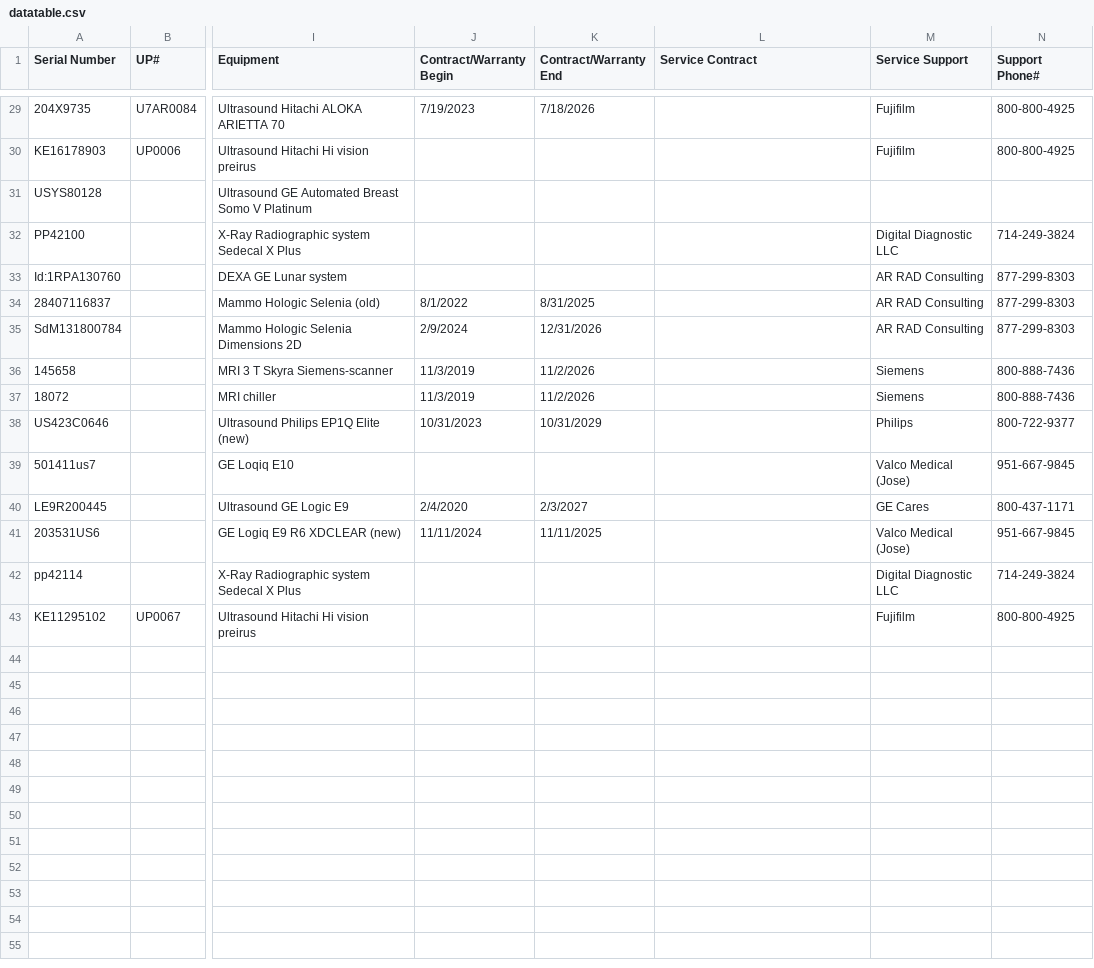
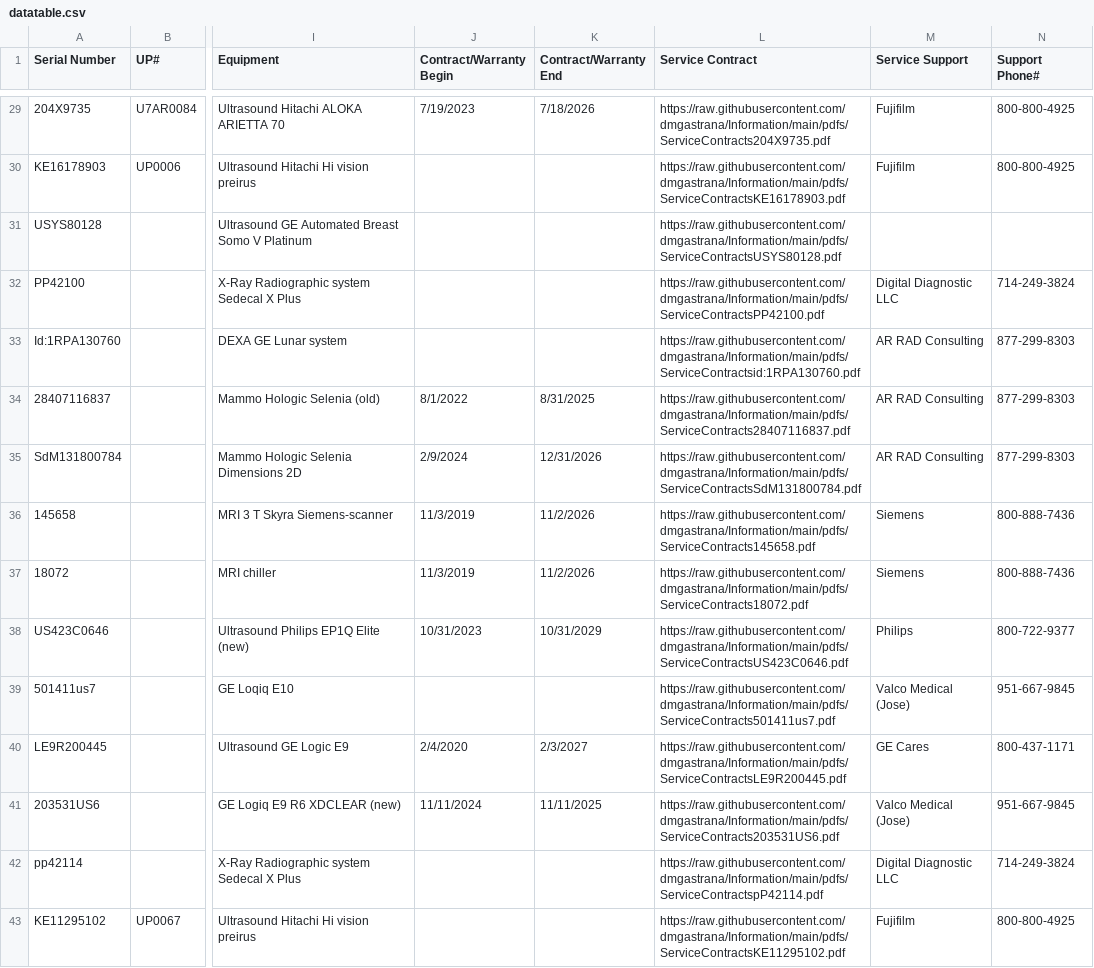
Before and after one commit to dmgastrana/Information, a CSV file: datatable.csv, drawn as a sheet; only a part is shown, gaps mark what is left out; the diff covers the shown part only; the diff names each change by its address in the sheet, - before the commit and + after, or states it on an @@ line.

```diff
--- a/datatable.csv
+++ b/datatable.csv
-L29 (Service Contract): (empty)
+L29 (Service Contract): https://raw.githubusercontent.com/dmgastrana/Information/main/pdfs/ServiceContracts204X9735.pdf
-L30 (Service Contract): (empty)
+L30 (Service Contract): https://raw.githubusercontent.com/dmgastrana/Information/main/pdfs/ServiceContractsKE16178903.pdf
-L31 (Service Contract): (empty)
+L31 (Service Contract): https://raw.githubusercontent.com/dmgastrana/Information/main/pdfs/ServiceContractsUSYS80128.pdf
-L32 (Service Contract): (empty)
+L32 (Service Contract): https://raw.githubusercontent.com/dmgastrana/Information/main/pdfs/ServiceContractsPP42100.pdf
-L33 (Service Contract): (empty)
+L33 (Service Contract): https://raw.githubusercontent.com/dmgastrana/Information/main/pdfs/ServiceContractsid:1RPA130760.pdf
-L34 (Service Contract): (empty)
+L34 (Service Contract): https://raw.githubusercontent.com/dmgastrana/Information/main/pdfs/ServiceContracts28407116837.pdf
-L35 (Service Contract): (empty)
+L35 (Service Contract): https://raw.githubusercontent.com/dmgastrana/Information/main/pdfs/ServiceContractsSdM131800784.pdf
-L36 (Service Contract): (empty)
+L36 (Service Contract): https://raw.githubusercontent.com/dmgastrana/Information/main/pdfs/ServiceContracts145658.pdf
-L37 (Service Contract): (empty)
+L37 (Service Contract): https://raw.githubusercontent.com/dmgastrana/Information/main/pdfs/ServiceContracts18072.pdf
-L38 (Service Contract): (empty)
+L38 (Service Contract): https://raw.githubusercontent.com/dmgastrana/Information/main/pdfs/ServiceContractsUS423C0646.pdf
-L39 (Service Contract): (empty)
+L39 (Service Contract): https://raw.githubusercontent.com/dmgastrana/Information/main/pdfs/ServiceContracts501411us7.pdf
-L40 (Service Contract): (empty)
+L40 (Service Contract): https://raw.githubusercontent.com/dmgastrana/Information/main/pdfs/ServiceContractsLE9R200445.pdf
-L41 (Service Contract): (empty)
+L41 (Service Contract): https://raw.githubusercontent.com/dmgastrana/Information/main/pdfs/ServiceContracts203531US6.pdf
-L42 (Service Contract): (empty)
+L42 (Service Contract): https://raw.githubusercontent.com/dmgastrana/Information/main/pdfs/ServiceContractspP42114.pdf
-L43 (Service Contract): (empty)
+L43 (Service Contract): https://raw.githubusercontent.com/dmgastrana/Information/main/pdfs/ServiceContractsKE11295102.pdf
```
Also changed, not shown: 27 edited cells elsewhere in this file.
